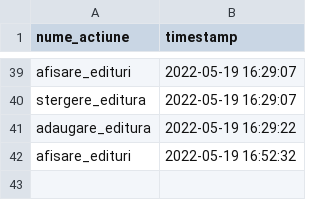
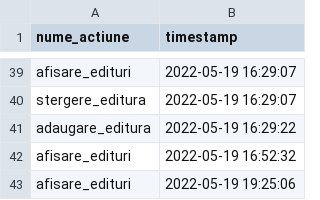
Before and after one commit to mariapatulea/proiectPAO, a CSV file: date/Audit.csv, drawn as a sheet; only a part is shown, gaps mark what is left out.

```diff
--- a/date/Audit.csv
+++ b/date/Audit.csv
@@ -42 +42,2 @@ adaugare_editura,2022-05-19 16:29:22
 afisare_edituri,2022-05-19 16:52:32
+afisare_edituri,2022-05-19 19:25:06
```
Also changed, not shown: 1 other file.
